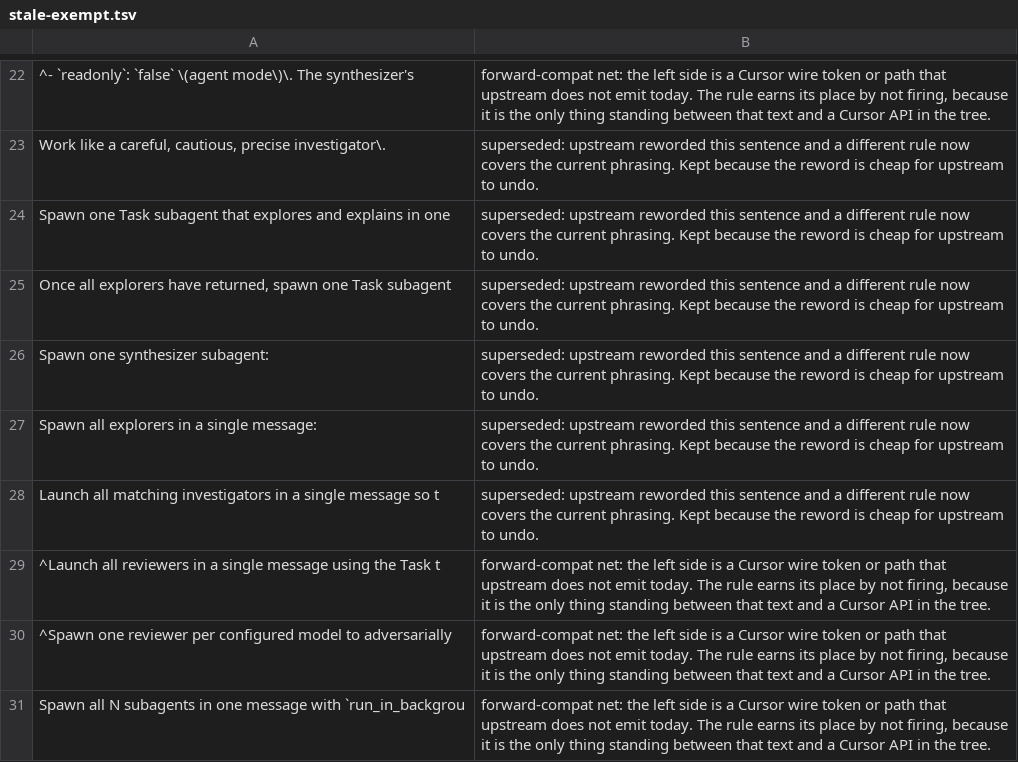
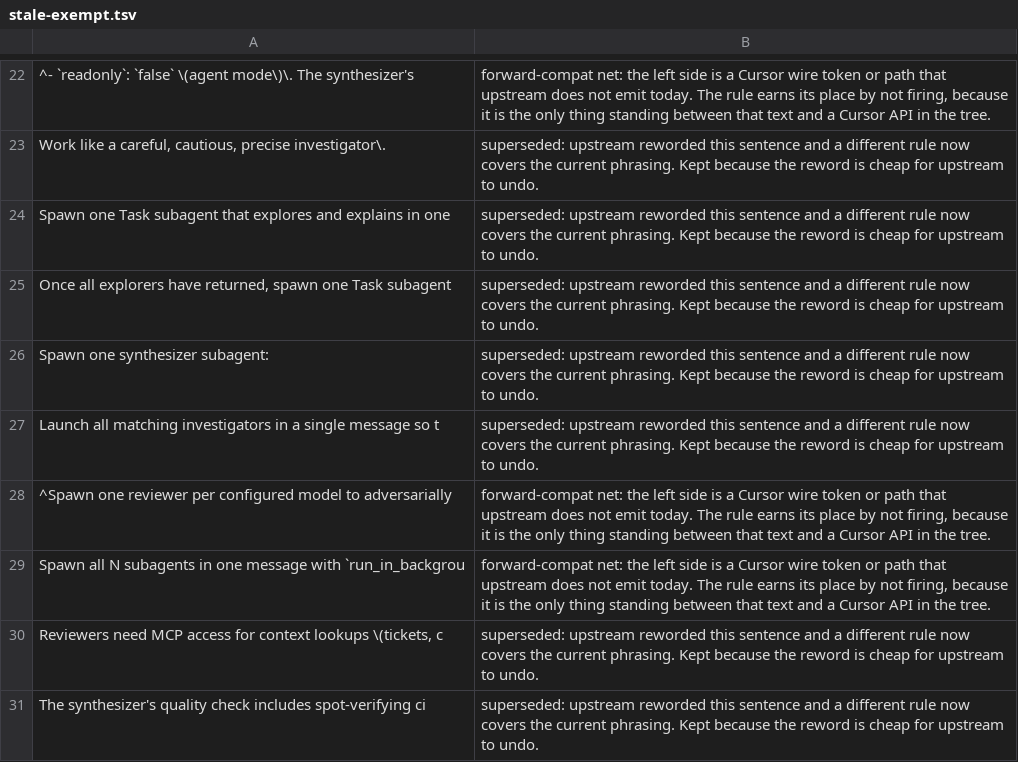
Before and after one commit to negoro26/pstack-omp, a TSV file: omp-port/stale-exempt.tsv, drawn as a sheet; only a part is shown, gaps mark what is left out; the shorter side is filled out with more unchanged rows; removed rows and columns are numbered as before the commit, all else as after; the diff covers the shown part only; the diff names each change by its address in the sheet, - before the commit and + after, or states it on an @@ line.

```diff
--- a/omp-port/stale-exempt.tsv
+++ b/omp-port/stale-exempt.tsv
-row 27: Spawn all explorers in a single message: | superseded: upstream reworded this sentence and a different rule now covers the current phrasing. Kept because the reword is cheap for upstream to undo.
-row 29: ^Launch all reviewers in a single message using the Task t | forward-compat net: the left side is a Cursor wire token or path that upstream does not emit today. The rule earns its place by not firing, because it is the only thing standing between that text and a Cursor API in the tree.
```
Also changed, not shown: 1 added row and 5 removed rows elsewhere in this file, 26 other files.
